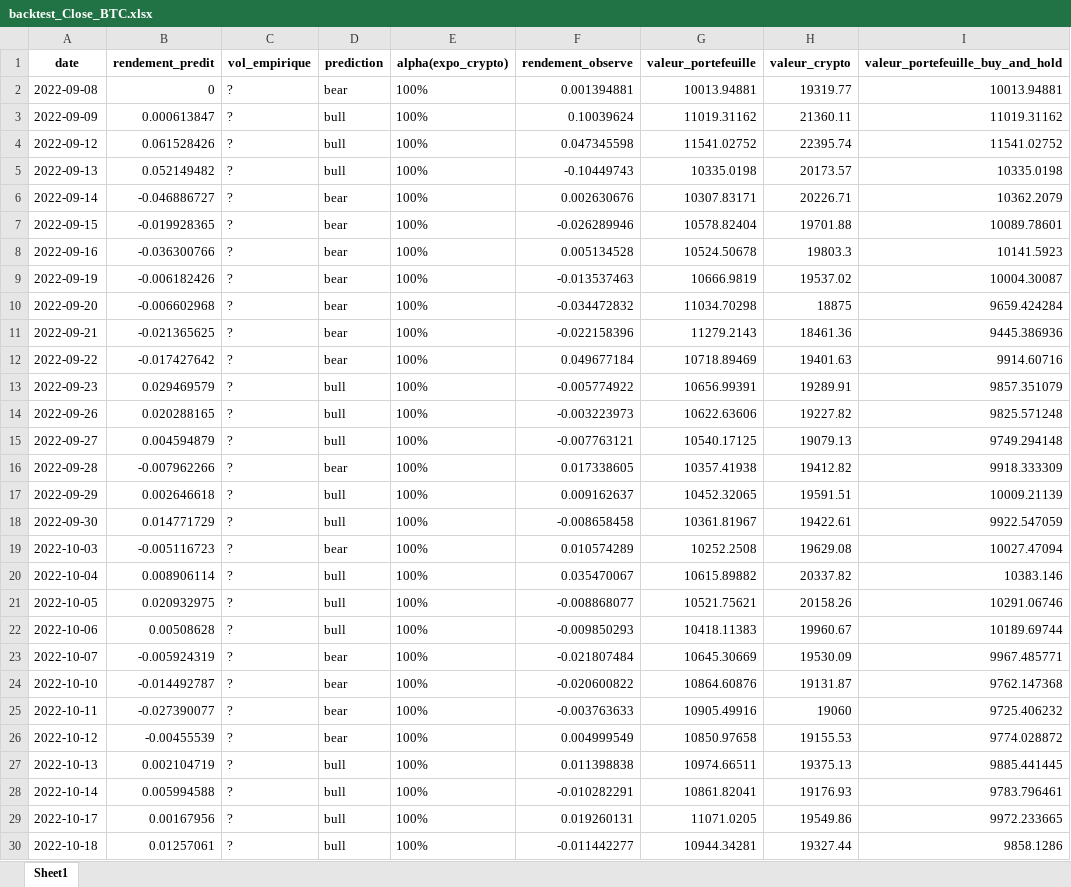
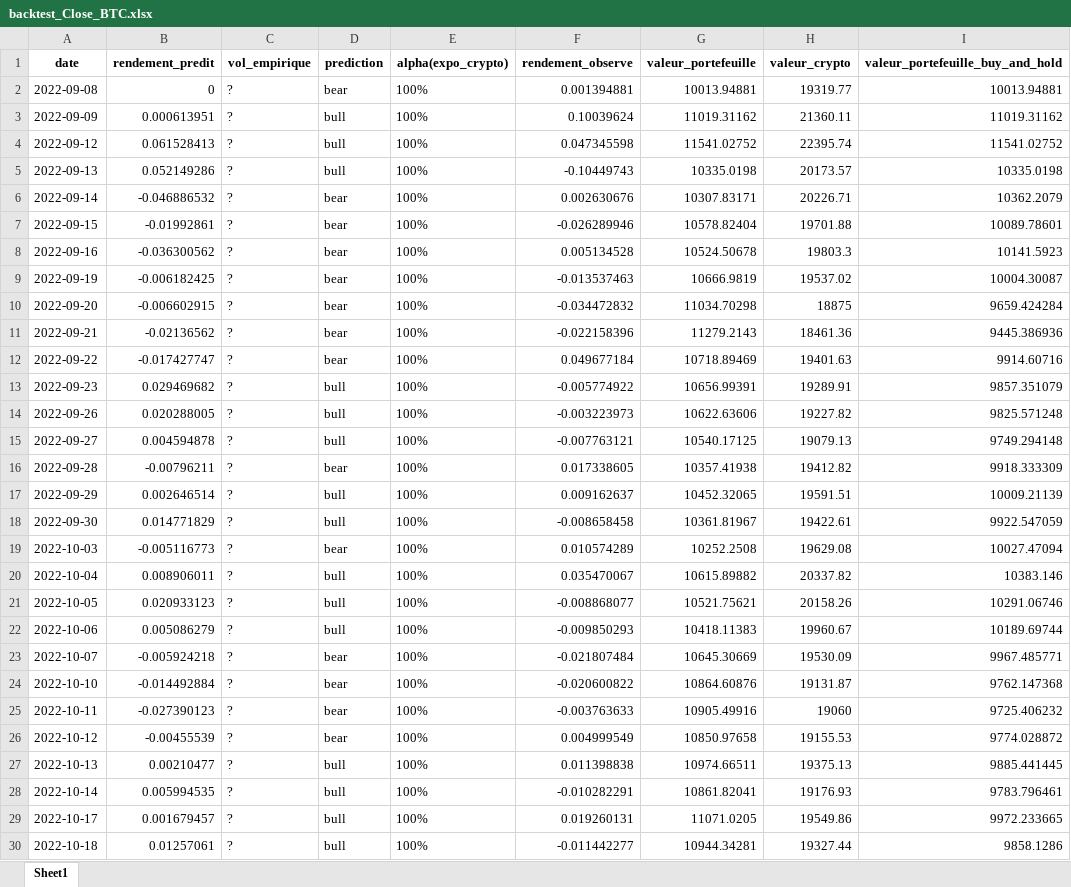
Before and after one commit to CodyAdam/datachallenge2024, an Excel workbook: data/output/backtest_Close_BTC.xlsx, sheet Sheet1, drawn as a sheet; only a part is shown; values as stored, in another font and other column widths than the file's, no borders; the diff covers the shown part only; the diff names each change by its address in the sheet, - before the commit and + after, or states it on an @@ line.

```diff
--- a/data/output/backtest_Close_BTC.xlsx (sheet Sheet1)
+++ b/data/output/backtest_Close_BTC.xlsx (sheet Sheet1)
-B3 (rendement_predit): 0.000613847
+B3 (rendement_predit): 0.000613951
-B4 (rendement_predit): 0.061528426
+B4 (rendement_predit): 0.061528413
-B5 (rendement_predit): 0.052149482
+B5 (rendement_predit): 0.052149286
-B6 (rendement_predit): -0.046886727
+B6 (rendement_predit): -0.046886532
-B7 (rendement_predit): -0.019928365
+B7 (rendement_predit): -0.01992861
-B8 (rendement_predit): -0.036300766
+B8 (rendement_predit): -0.036300562
-B9 (rendement_predit): -0.006182426
+B9 (rendement_predit): -0.006182425
-B10 (rendement_predit): -0.006602968
+B10 (rendement_predit): -0.006602915
-B11 (rendement_predit): -0.021365625
+B11 (rendement_predit): -0.02136562
-B12 (rendement_predit): -0.017427642
+B12 (rendement_predit): -0.017427747
-B13 (rendement_predit): 0.029469579
+B13 (rendement_predit): 0.029469682
-B14 (rendement_predit): 0.020288165
+B14 (rendement_predit): 0.020288005
-B15 (rendement_predit): 0.004594879
+B15 (rendement_predit): 0.004594878
-B16 (rendement_predit): -0.007962266
+B16 (rendement_predit): -0.00796211
-B17 (rendement_predit): 0.002646618
+B17 (rendement_predit): 0.002646514
-B18 (rendement_predit): 0.014771729
+B18 (rendement_predit): 0.014771829
-B19 (rendement_predit): -0.005116723
+B19 (rendement_predit): -0.005116773
-B20 (rendement_predit): 0.008906114
+B20 (rendement_predit): 0.008906011
-B21 (rendement_predit): 0.020932975
+B21 (rendement_predit): 0.020933123
-B22 (rendement_predit): 0.00508628
+B22 (rendement_predit): 0.005086279
-B23 (rendement_predit): -0.005924319
+B23 (rendement_predit): -0.005924218
-B24 (rendement_predit): -0.014492787
+B24 (rendement_predit): -0.014492884
-B25 (rendement_predit): -0.027390077
+B25 (rendement_predit): -0.027390123
-B27 (rendement_predit): 0.002104719
+B27 (rendement_predit): 0.00210477
-B28 (rendement_predit): 0.005994588
+B28 (rendement_predit): 0.005994535
-B29 (rendement_predit): 0.00167956
+B29 (rendement_predit): 0.001679457
```
Also changed, not shown: 108 edited cells elsewhere in this sheet, data/output/backtest_Close_DOGE.xlsx, data/output/performance_Close_BTC.xlsx, 5 other files.
